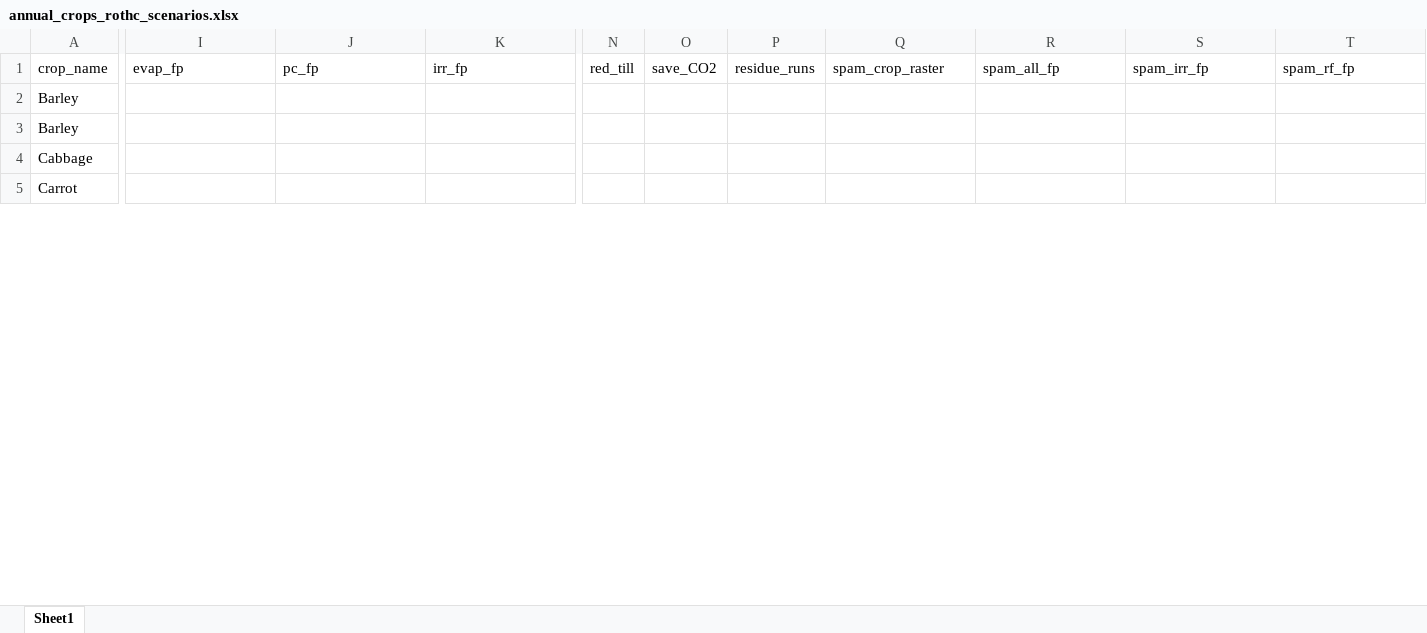
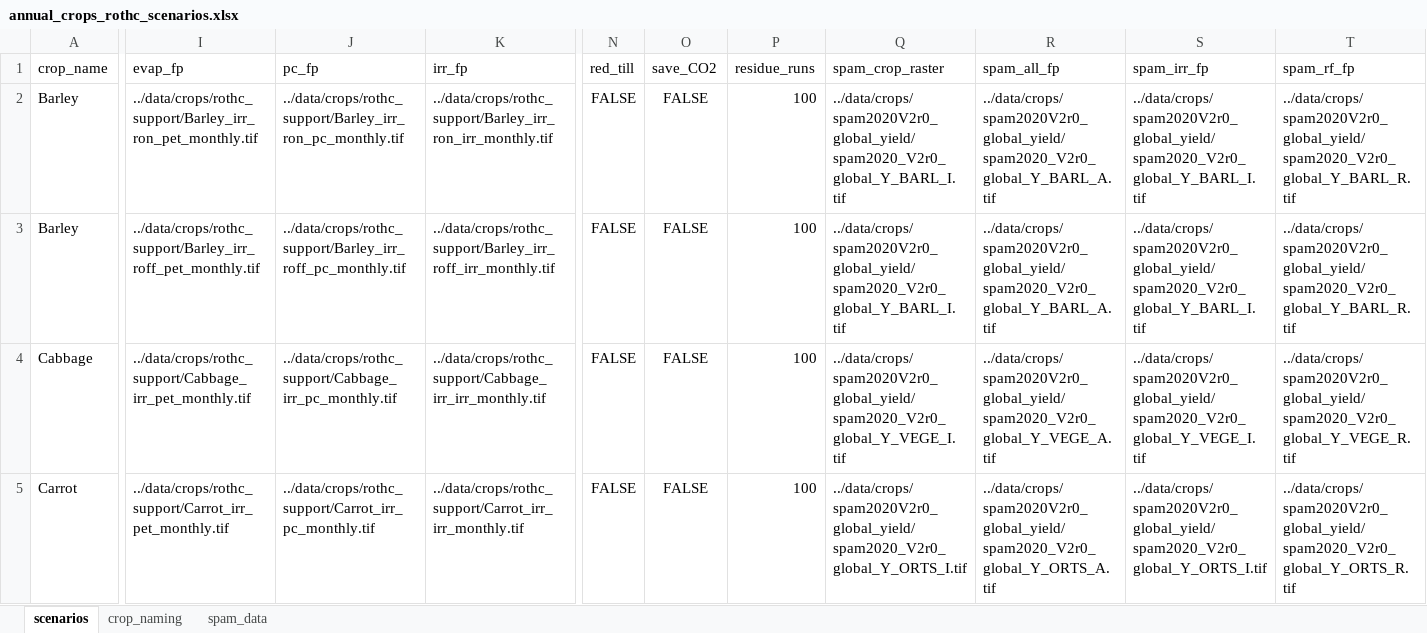
Before and after one commit to cloyolaangosto/SBTN_Land_LEAFs, an Excel workbook: data/crops/rothc_support/annual_crops_rothc_scenarios.xlsx, sheet scenarios, drawn as a sheet; only a part is shown, gaps mark what is left out; values as stored, in another font and other column widths than the file's, no borders; the diff covers the shown part only; the diff names each change by its address in the sheet, - before the commit and + after, or states it on an @@ line.

Commit message:
modified run_rothc_crop to run annual crops

```diff
--- a/data/crops/rothc_support/annual_crops_rothc_scenarios.xlsx (sheet scenarios)
+++ b/data/crops/rothc_support/annual_crops_rothc_scenarios.xlsx (sheet scenarios)
-sheet tab: Sheet1
+sheet tab: scenarios
+sheet tab: crop_naming
+sheet tab: spam_data
-I2 (evap_fp): (empty)
+I2 (evap_fp): ../data/crops/rothc_support/Barley_irr_ron_pet_monthly.tif
-J2 (pc_fp): (empty)
+J2 (pc_fp): ../data/crops/rothc_support/Barley_irr_ron_pc_monthly.tif
-K2 (irr_fp): (empty)
+K2 (irr_fp): ../data/crops/rothc_support/Barley_irr_ron_irr_monthly.tif
-N2:N5 (red_till): (empty)
+N2:N5 (red_till): FALSE
-O2:O5 (save_CO2): (empty)
+O2:O5 (save_CO2): FALSE
-P2:P5 (residue_runs): (empty)
+P2:P5 (residue_runs): 100
-Q2:Q3 (spam_crop_raster): (empty)
+Q2:Q3 (spam_crop_raster): ../data/crops/spam2020V2r0_global_yield/spam2020_V2r0_global_Y_BARL_I.tif
-R2:R3 (spam_all_fp): (empty)
+R2:R3 (spam_all_fp): ../data/crops/spam2020V2r0_global_yield/spam2020_V2r0_global_Y_BARL_A.tif
-S2:S3 (spam_irr_fp): (empty)
+S2:S3 (spam_irr_fp): ../data/crops/spam2020V2r0_global_yield/spam2020_V2r0_global_Y_BARL_I.tif
-T2:T3 (spam_rf_fp): (empty)
+T2:T3 (spam_rf_fp): ../data/crops/spam2020V2r0_global_yield/spam2020_V2r0_global_Y_BARL_R.tif
-I3 (evap_fp): (empty)
+I3 (evap_fp): ../data/crops/rothc_support/Barley_irr_roff_pet_monthly.tif
-J3 (pc_fp): (empty)
+J3 (pc_fp): ../data/crops/rothc_support/Barley_irr_roff_pc_monthly.tif
-K3 (irr_fp): (empty)
+K3 (irr_fp): ../data/crops/rothc_support/Barley_irr_roff_irr_monthly.tif
-I4 (evap_fp): (empty)
+I4 (evap_fp): ../data/crops/rothc_support/Cabbage_irr_pet_monthly.tif
-J4 (pc_fp): (empty)
+J4 (pc_fp): ../data/crops/rothc_support/Cabbage_irr_pc_monthly.tif
-K4 (irr_fp): (empty)
+K4 (irr_fp): ../data/crops/rothc_support/Cabbage_irr_irr_monthly.tif
-Q4 (spam_crop_raster): (empty)
+Q4 (spam_crop_raster): ../data/crops/spam2020V2r0_global_yield/spam2020_V2r0_global_Y_VEGE_I.tif
-R4 (spam_all_fp): (empty)
+R4 (spam_all_fp): ../data/crops/spam2020V2r0_global_yield/spam2020_V2r0_global_Y_VEGE_A.tif
-S4 (spam_irr_fp): (empty)
+S4 (spam_irr_fp): ../data/crops/spam2020V2r0_global_yield/spam2020_V2r0_global_Y_VEGE_I.tif
-T4 (spam_rf_fp): (empty)
+T4 (spam_rf_fp): ../data/crops/spam2020V2r0_global_yield/spam2020_V2r0_global_Y_VEGE_R.tif
-I5 (evap_fp): (empty)
+I5 (evap_fp): ../data/crops/rothc_support/Carrot_irr_pet_monthly.tif
-J5 (pc_fp): (empty)
+J5 (pc_fp): ../data/crops/rothc_support/Carrot_irr_pc_monthly.tif
-K5 (irr_fp): (empty)
+K5 (irr_fp): ../data/crops/rothc_support/Carrot_irr_irr_monthly.tif
-Q5 (spam_crop_raster): (empty)
+Q5 (spam_crop_raster): ../data/crops/spam2020V2r0_global_yield/spam2020_V2r0_global_Y_ORTS_I.tif
-R5 (spam_all_fp): (empty)
+R5 (spam_all_fp): ../data/crops/spam2020V2r0_global_yield/spam2020_V2r0_global_Y_ORTS_A.tif
-S5 (spam_irr_fp): (empty)
+S5 (spam_irr_fp): ../data/crops/spam2020V2r0_global_yield/spam2020_V2r0_global_Y_ORTS_I.tif
-T5 (spam_rf_fp): (empty)
+T5 (spam_rf_fp): ../data/crops/spam2020V2r0_global_yield/spam2020_V2r0_global_Y_ORTS_R.tif
```
Also changed, not shown: 390 edited cells elsewhere in this sheet, 4 other files.
